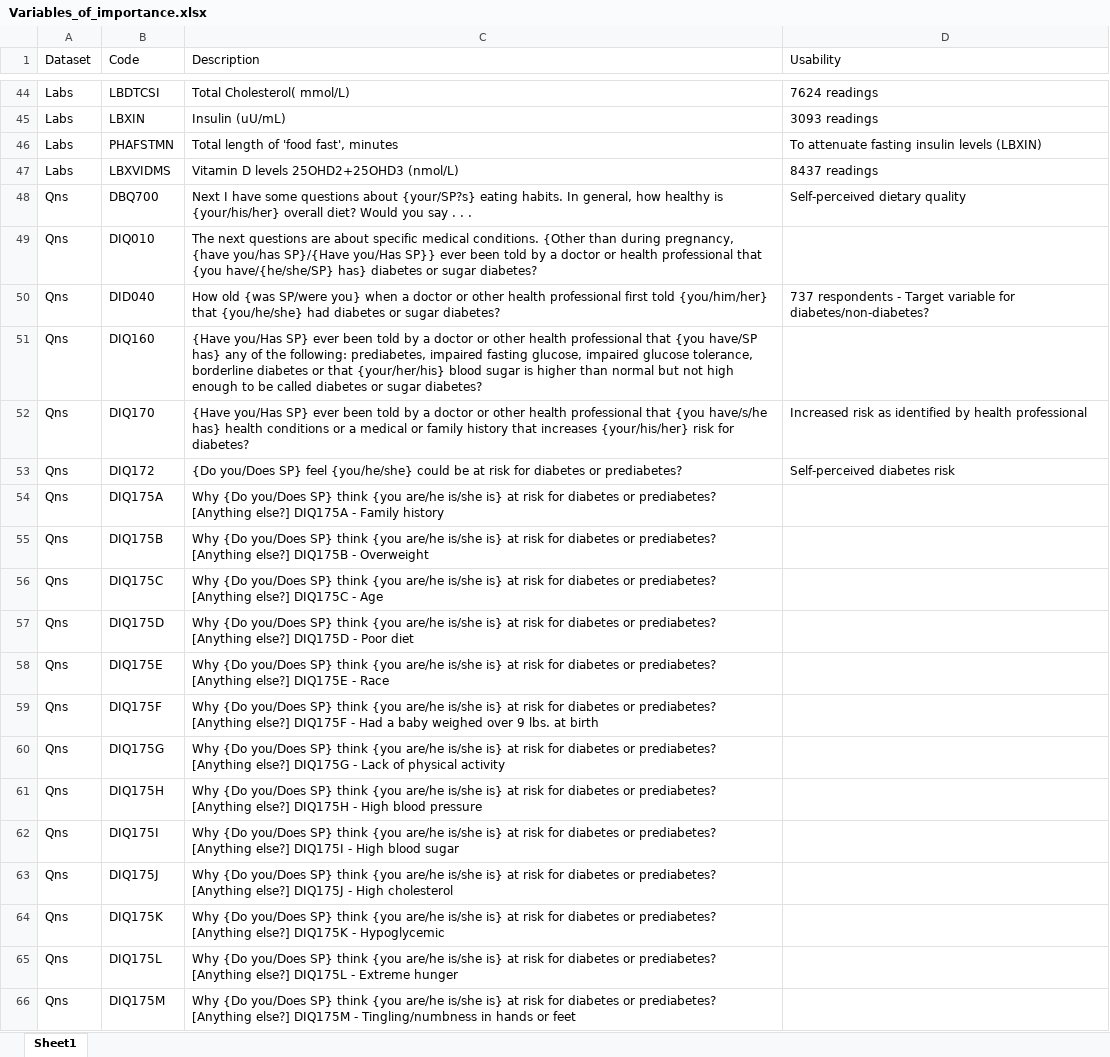
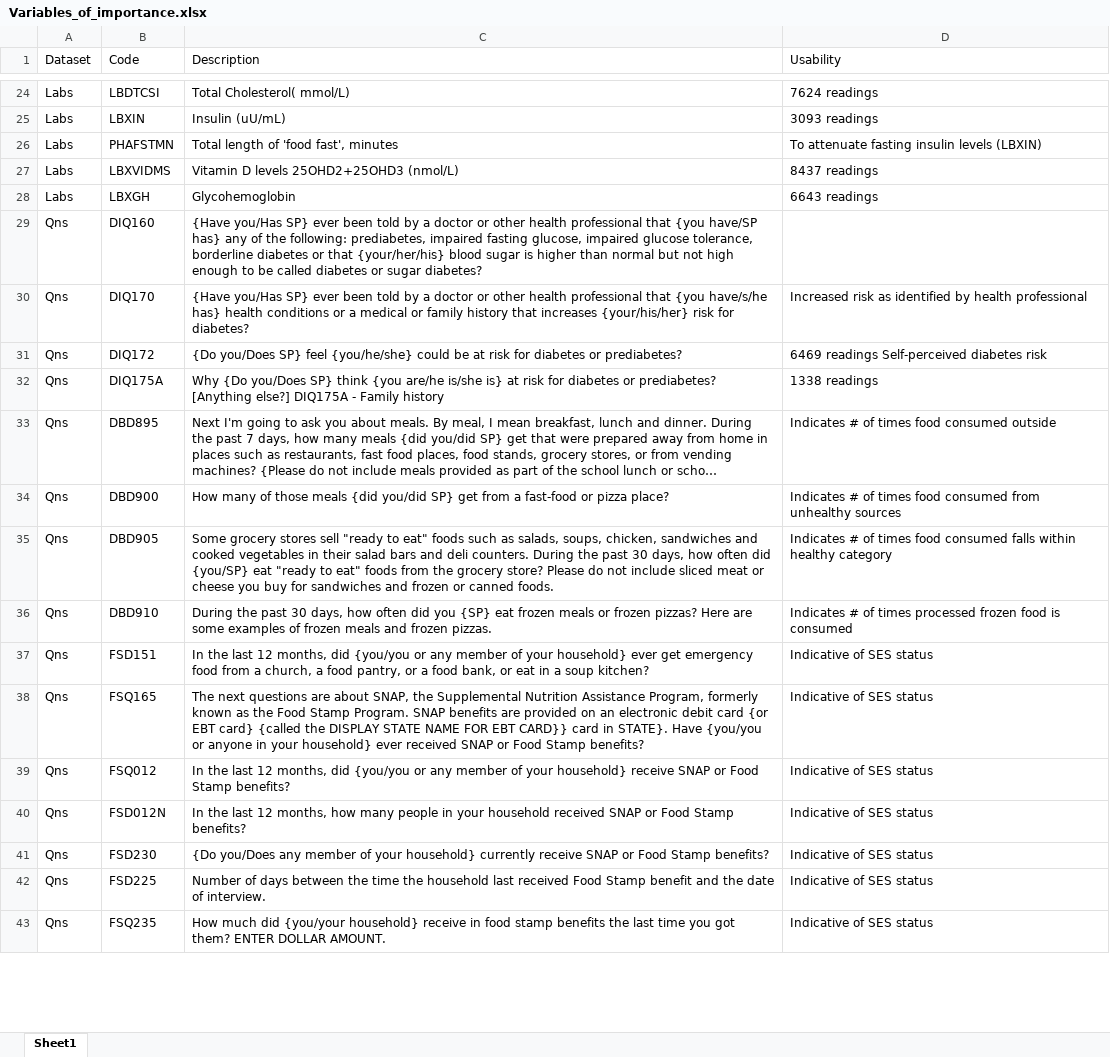
Before and after one commit to birddropping/IND5003-Group-Project, an Excel workbook: Variables_of_importance.xlsx, sheet Sheet1, drawn as a sheet; only a part is shown, gaps mark what is left out; the shorter side is filled out with more unchanged rows; long unchanged cells end in …; values as stored, in another font and other column widths than the file's, no cell formats; removed rows and columns are numbered as before the commit, all else as after; the diff covers the shown part only; the diff names each change by its address in the sheet, - before the commit and + after, or states it on an @@ line.

```diff
--- a/Variables_of_importance.xlsx (sheet Sheet1)
+++ b/Variables_of_importance.xlsx (sheet Sheet1)
-row 48: Qns | DBQ700 | Next I have some questions about {your/SP?s} eating habits. In general, how healthy is {your/his/her} overall diet? Would you say . . . | Self-perceived dietary quality
-row 49: Qns | DIQ010 | The next questions are about specific medical conditions. {Other than during pregnancy, {have you/has SP}/{Have you/Has SP}} ever been told by a doctor or health professional that {you have/{he/she/SP} has} diabetes or sugar diabetes?
-row 50: Qns | DID040 | How old {was SP/were you} when a doctor or other health professional first told {you/him/her} that {you/he/she} had diabetes or sugar diabetes? | 737 respondents - Target variable for diabetes/non-diabetes?
+row 28: Labs | LBXGH | Glycohemoglobin | 6643 readings
-D31 (Usability): Self-perceived diabetes risk
+D31 (Usability): 6469 readings Self-perceived diabetes risk
-D32 (Usability): (empty)
+D32 (Usability): 1338 readings
-row 55: Qns | DIQ175B | Why {Do you/Does SP} think {you are/he is/she is} at risk for diabetes or prediabetes? [Anything else?] DIQ175B - Overweight
-row 56: Qns | DIQ175C | Why {Do you/Does SP} think {you are/he is/she is} at risk for diabetes or prediabetes? [Anything else?] DIQ175C - Age
-row 57: Qns | DIQ175D | Why {Do you/Does SP} think {you are/he is/she is} at risk for diabetes or prediabetes? [Anything else?] DIQ175D - Poor diet
-row 58: Qns | DIQ175E | Why {Do you/Does SP} think {you are/he is/she is} at risk for diabetes or prediabetes? [Anything else?] DIQ175E - Race
-row 59: Qns | DIQ175F | Why {Do you/Does SP} think {you are/he is/she is} at risk for diabetes or prediabetes? [Anything else?] DIQ175F - Had a baby weighed over 9 lbs. at birth
-row 60: Qns | DIQ175G | Why {Do you/Does SP} think {you are/he is/she is} at risk for diabetes or prediabetes? [Anything else?] DIQ175G - Lack of physical activity
-row 61: Qns | DIQ175H | Why {Do you/Does SP} think {you are/he is/she is} at risk for diabetes or prediabetes? [Anything else?] DIQ175H - High blood pressure
-row 62: Qns | DIQ175I | Why {Do you/Does SP} think {you are/he is/she is} at risk for diabetes or prediabetes? [Anything else?] DIQ175I - High blood sugar
-row 63: Qns | DIQ175J | Why {Do you/Does SP} think {you are/he is/she is} at risk for diabetes or prediabetes? [Anything else?] DIQ175J - High cholesterol
-row 64: Qns | DIQ175K | Why {Do you/Does SP} think {you are/he is/she is} at risk for diabetes or prediabetes? [Anything else?] DIQ175K - Hypoglycemic
-row 65: Qns | DIQ175L | Why {Do you/Does SP} think {you are/he is/she is} at risk for diabetes or prediabetes? [Anything else?] DIQ175L - Extreme hunger
-row 66: Qns | DIQ175M | Why {Do you/Does SP} think {you are/he is/she is} at risk for diabetes or prediabetes? [Anything else?] DIQ175M - Tingling/numbness in hands or feet
```
Also changed, not shown: 8 added rows, 49 removed rows and 3 moved rows elsewhere in this sheet, cell formats, 1 other file.
